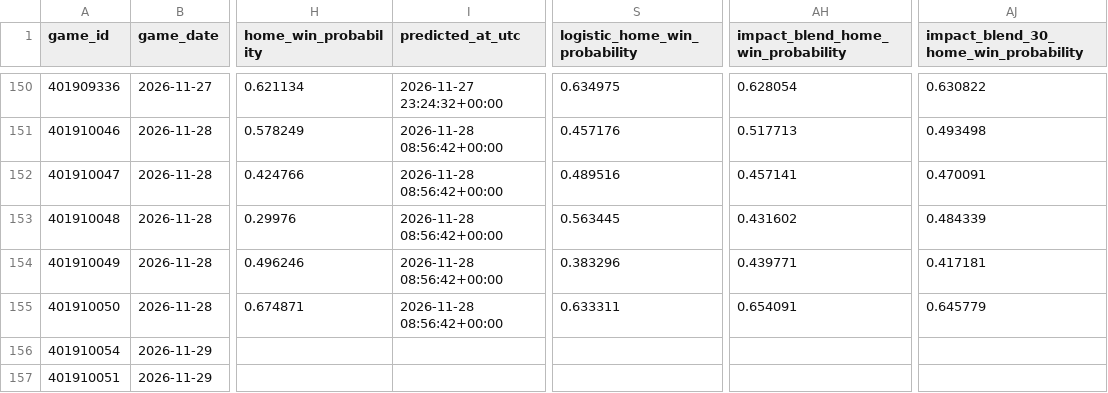
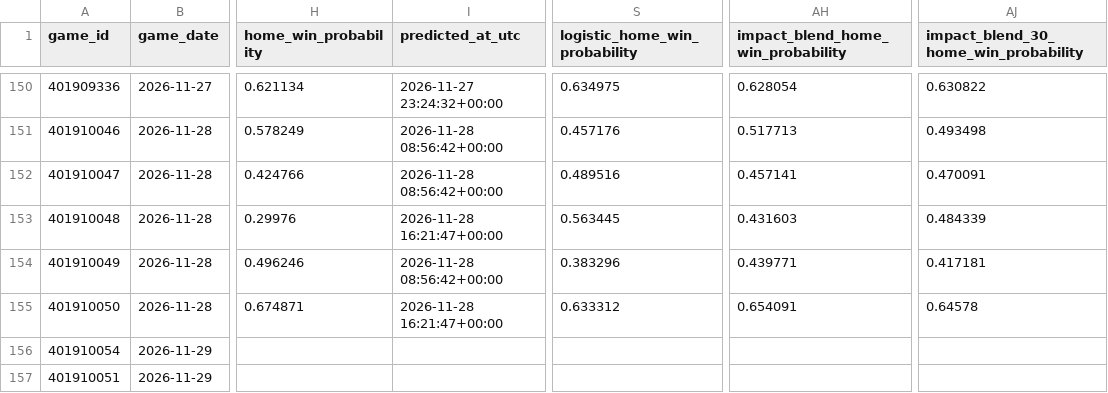
Before and after one commit to brianbzeng/nbamodel, a CSV file: data/raw/nba_daily_predictions.csv, drawn as a sheet; only a part is shown, gaps mark what is left out; the diff names each change by its address in the sheet, - before the commit and + after, or states it on an @@ line.

```diff
--- a/data/raw/nba_daily_predictions.csv
+++ b/data/raw/nba_daily_predictions.csv
-I153 (predicted_at_utc): 2026-11-28 08:56:42+00:00
+I153 (predicted_at_utc): 2026-11-28 16:21:47+00:00
-AH153: 0.431602
+AH153: 0.431603
-I155 (predicted_at_utc): 2026-11-28 08:56:42+00:00
+I155 (predicted_at_utc): 2026-11-28 16:21:47+00:00
-S155 (logistic_home_win_probability): 0.633311
+S155 (logistic_home_win_probability): 0.633312
-AJ155: 0.645779
+AJ155: 0.64578
```
